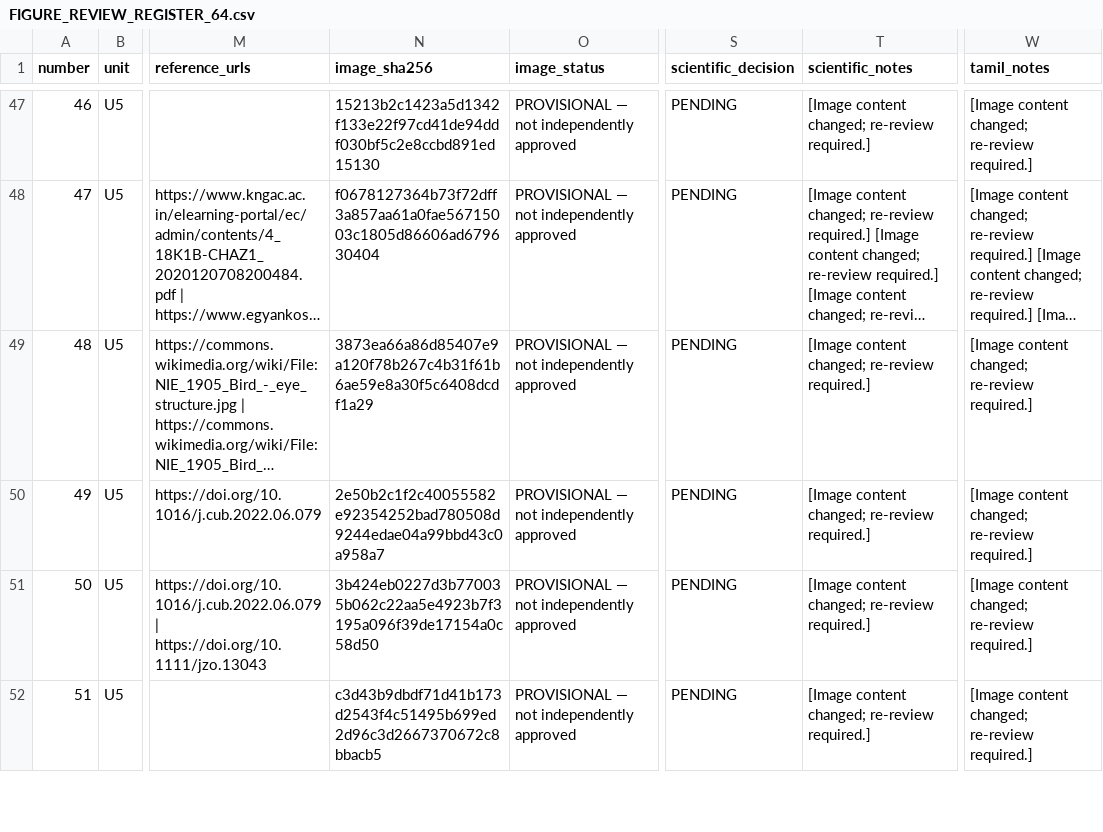
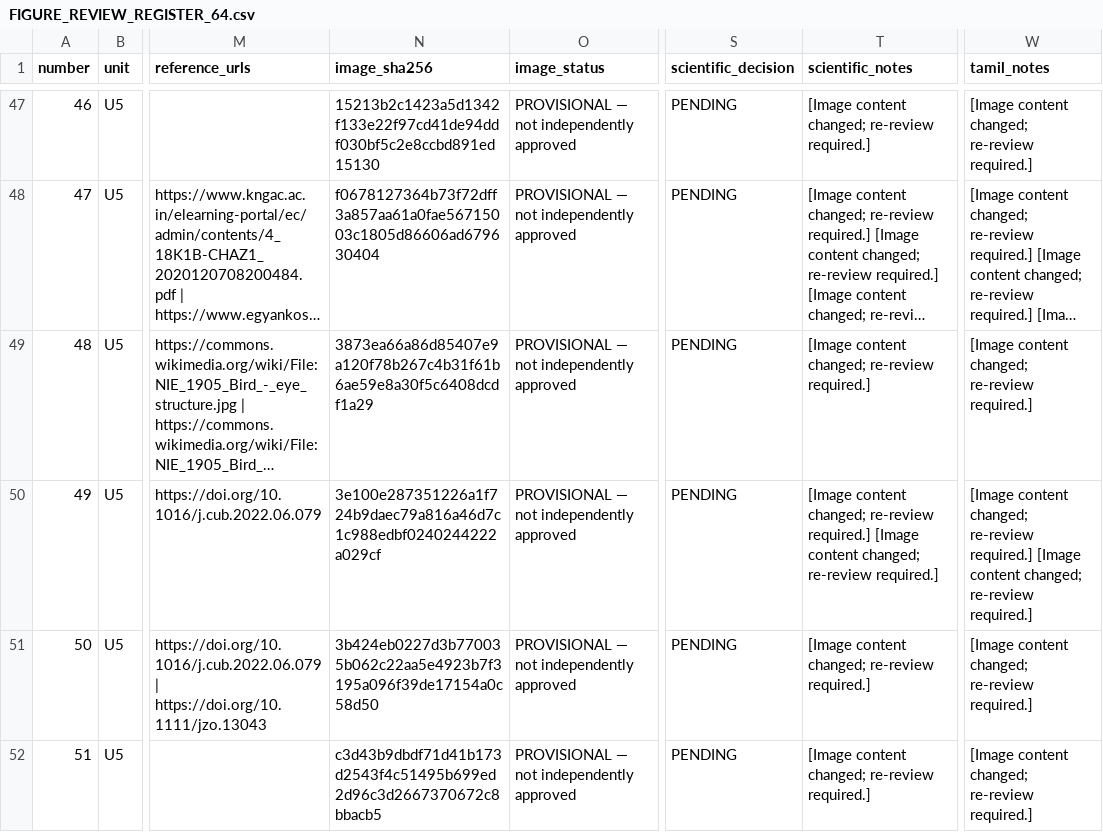
Before and after one commit to rameshgascngl-create/Chordata, a CSV file: docs/FIGURE_REVIEW_REGISTER_64.csv, drawn as a sheet; only a part is shown, gaps mark what is left out; long unchanged cells end in …; the diff names each change by its address in the sheet, - before the commit and + after, or states it on an @@ line.

```diff
--- a/docs/FIGURE_REVIEW_REGISTER_64.csv
+++ b/docs/FIGURE_REVIEW_REGISTER_64.csv
-N50 (image_sha256): 2e50b2c1f2c40055582e92354252bad780508d9244edae04a99bbd43c0a958a7
+N50 (image_sha256): 3e100e287351226a1f724b9daec79a816a46d7c1c988edbf0240244222a029cf
-T50 (scientific_notes): …re-review required.]
+T50 (scientific_notes): …re-review required.] [Image content changed; re-review required.]
-W50 (tamil_notes): …re-review required.]
+W50 (tamil_notes): …re-review required.] [Image content changed; re-review required.]
```
Also changed, not shown: 4 other files.
